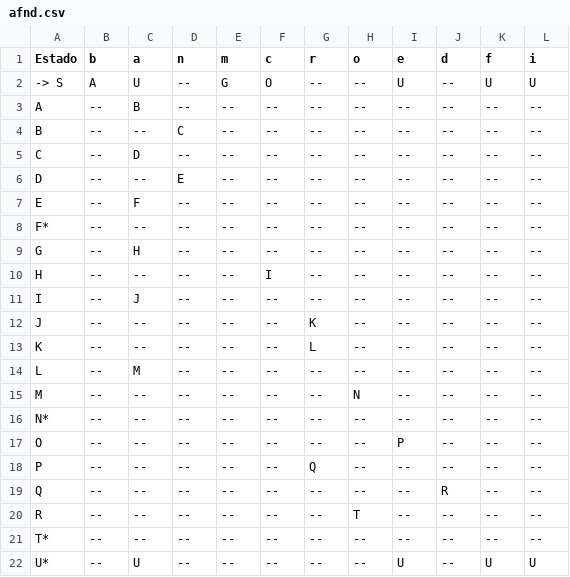
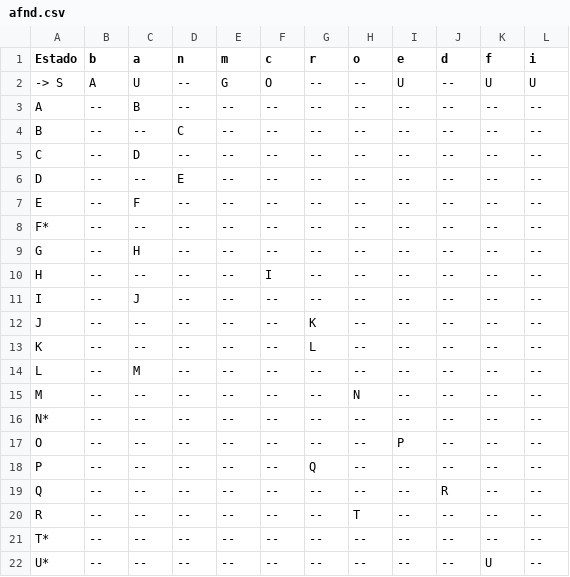
Before and after one commit to jeangondorek/geradorAFD, a CSV file: afnd.csv, drawn as a sheet.

```diff
--- a/afnd.csv
+++ b/afnd.csv
@@ -21,2 +21,2 @@ R,--,--,--,--,--,--,T,--,--,--,--
 T*,--,--,--,--,--,--,--,--,--,--,--
-U*,--,U,--,--,--,--,--,U,--,U,U
+U*,--,--,--,--,--,--,--,--,--,U,--
```
Also changed, not shown: afd.csv, tabela_simbolos.csv, 15 other files.
